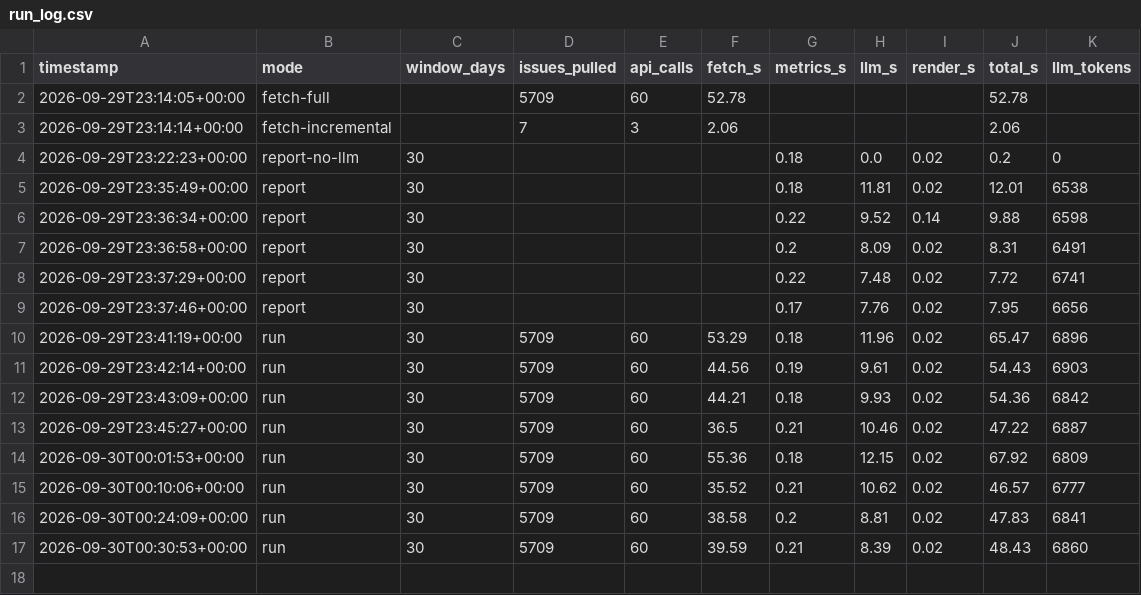
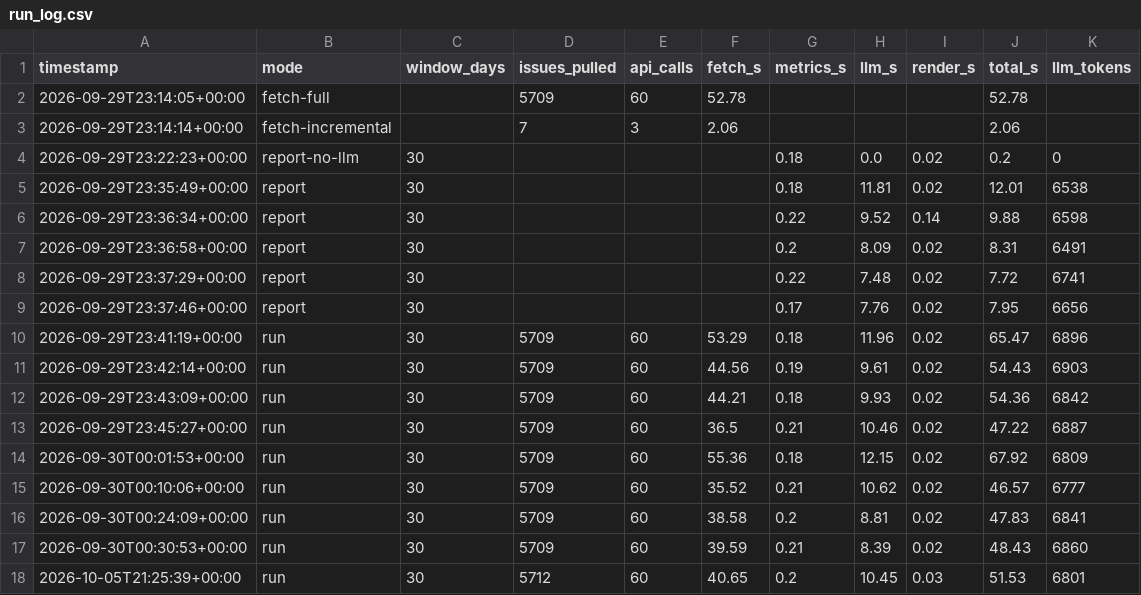
Before and after one commit to asingh911/ivi-release-health, a CSV file: reports/run_log.csv, drawn as a sheet; the diff names each change by its address in the sheet, - before the commit and + after, or states it on an @@ line.

```diff
--- a/reports/run_log.csv
+++ b/reports/run_log.csv
+row 18: 2026-10-05T21:25:39+00:00 | run | 30 | 5712 | 60 | 40.65 | 0.2 | 10.45 | 0.03 | 51.53 | 6801
```
Also changed, not shown: 7 other files.
